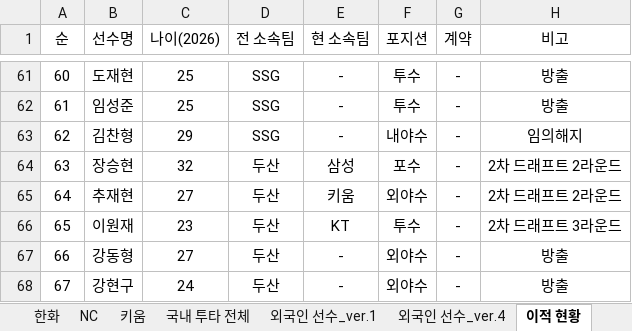
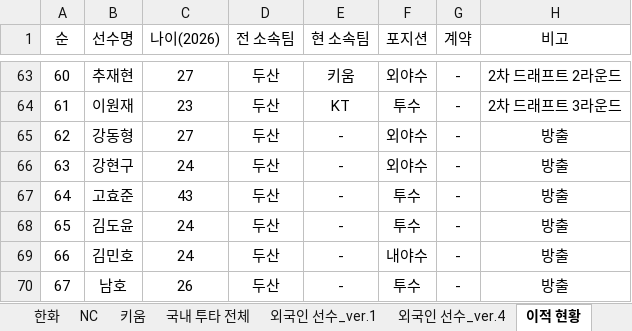
Before and after one commit to jaeb0129/practice, an Excel workbook: projection/2026_team_projection.xlsx, sheet 이적 현황, drawn as a sheet; only a part is shown, gaps mark what is left out; values as stored, in another font and other column widths than the file's, no borders; addresses are those after the commit; the diff covers the shown part only; the diff names each change by its address in the sheet, - before the commit and + after, or states it on an @@ line.

Commit message:
Add files via upload

```diff
--- a/projection/2026_team_projection.xlsx (sheet 이적 현황)
+++ b/projection/2026_team_projection.xlsx (sheet 이적 현황)
-B63 (선수명): 도재현
+B63 (선수명): 추재현
-C63 (나이(2026)): 25
+C63 (나이(2026)): 27
-D63:D65 (전 소속팀): SSG
+D63:D65 (전 소속팀): 두산
-E63 (현 소속팀): -
+E63 (현 소속팀): 키움
-F63 (포지션): 투수
+F63 (포지션): 외야수
-H63 (비고): 방출
+H63 (비고): 2차 드래프트 2라운드
-B64 (선수명): 임성준
+B64 (선수명): 이원재
-C64 (나이(2026)): 25
+C64 (나이(2026)): 23
-E64 (현 소속팀): -
+E64 (현 소속팀): KT
-H64 (비고): 방출
+H64 (비고): 2차 드래프트 3라운드
-B65 (선수명): 김찬형
+B65 (선수명): 강동형
-C65 (나이(2026)): 29
+C65 (나이(2026)): 27
-F65 (포지션): 내야수
+F65 (포지션): 외야수
-H65 (비고): 임의해지
+H65 (비고): 방출
-B66 (선수명): 장승현
+B66 (선수명): 강현구
-C66 (나이(2026)): 32
+C66 (나이(2026)): 24
-E66 (현 소속팀): 삼성
+E66 (현 소속팀): -
-F66 (포지션): 포수
+F66 (포지션): 외야수
-H66:H67 (비고): 2차 드래프트 2라운드
+H66:H67 (비고): 방출
-B67 (선수명): 추재현
+B67 (선수명): 고효준
-C67 (나이(2026)): 27
+C67 (나이(2026)): 43
-E67 (현 소속팀): 키움
+E67 (현 소속팀): -
-F67 (포지션): 외야수
+F67 (포지션): 투수
-B68 (선수명): 이원재
+B68 (선수명): 김도윤
-C68 (나이(2026)): 23
+C68 (나이(2026)): 24
-E68 (현 소속팀): KT
+E68 (현 소속팀): -
-H68 (비고): 2차 드래프트 3라운드
+H68 (비고): 방출
-B69 (선수명): 강동형
+B69 (선수명): 김민호
-C69 (나이(2026)): 27
+C69 (나이(2026)): 24
-F69 (포지션): 외야수
+F69 (포지션): 내야수
-B70 (선수명): 강현구
+B70 (선수명): 남호
-C70 (나이(2026)): 24
+C70 (나이(2026)): 26
-F70 (포지션): 외야수
+F70 (포지션): 투수
```
Also changed, not shown: 4 added rows, 6 removed rows and 359 edited cells elsewhere in this sheet, sheet 군대, sheet LG, sheet 국내 투타 전체, sheet 외국인 선수_ver.4, sheet 신인.
